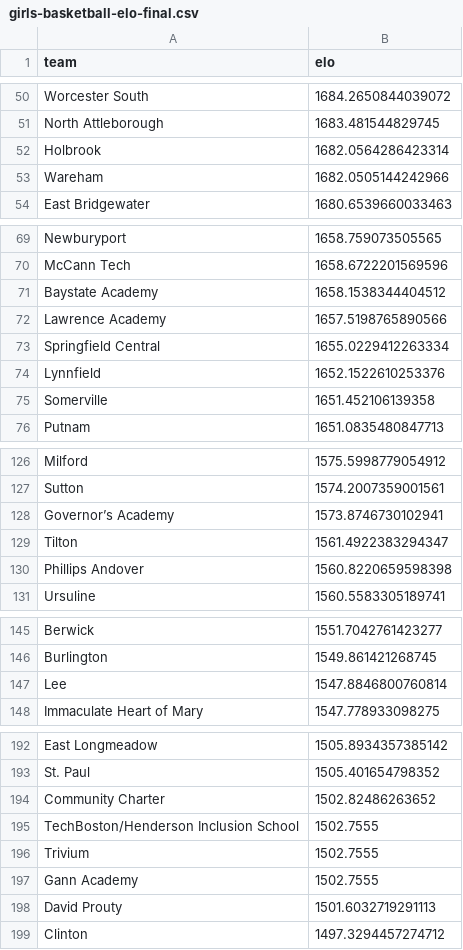
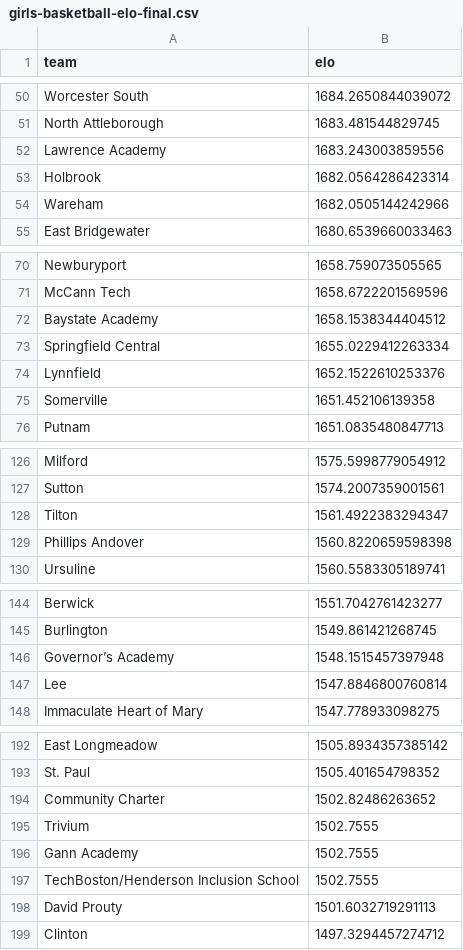
Before and after one commit to bwbensonjr/high-school-sports, a CSV file: results/girls-basketball-elo-final.csv, drawn as a sheet; only a part is shown, gaps mark what is left out.

```diff
--- a/results/girls-basketball-elo-final.csv
+++ b/results/girls-basketball-elo-final.csv
@@ -51,2 +51,3 @@ Worcester South,1684.2650844039072
 North Attleborough,1683.481544829745
+Lawrence Academy,1683.243003859556
 Holbrook,1682.0564286423314
@@ -71,3 +72,2 @@ McCann Tech,1658.6722201569596
 Baystate Academy,1658.1538344404512
-Lawrence Academy,1657.5198765890566
 Springfield Central,1655.0229412263334
@@ -127,3 +127,2 @@ Milford,1575.5998779054912
 Sutton,1574.2007359001561
-Governor’s Academy,1573.8746730102941
 Tilton,1561.4922383294347
@@ -146,2 +145,3 @@ Berwick,1551.7042761423277
 Burlington,1549.861421268745
+Governor’s Academy,1548.1515457397948
 Lee,1547.8846800760814
@@ -194,5 +194,5 @@ St. Paul,1505.401654798352
 Community Charter,1502.82486263652
-TechBoston/Henderson Inclusion School,1502.7555
 Trivium,1502.7555
 Gann Academy,1502.7555
+TechBoston/Henderson Inclusion School,1502.7555
 David Prouty,1501.6032719291113
```
Also changed, not shown: data/boys-basketball-2026.csv, data/girls-hockey-2026.csv, 43 other files.
